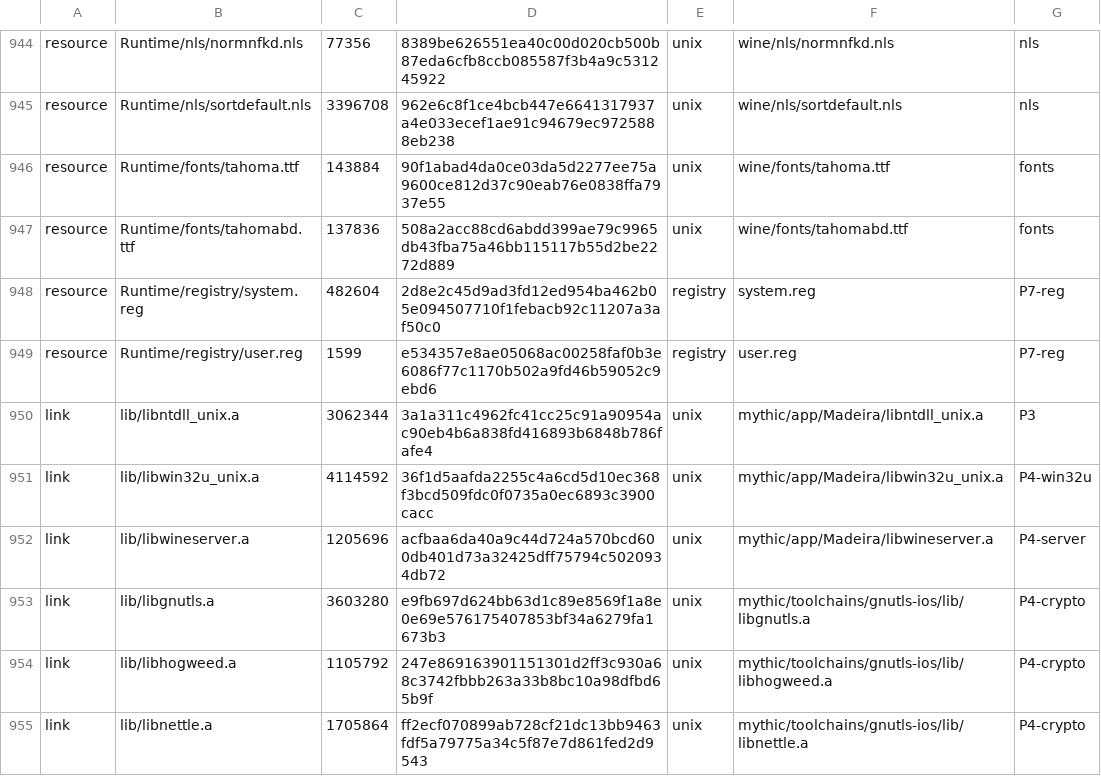
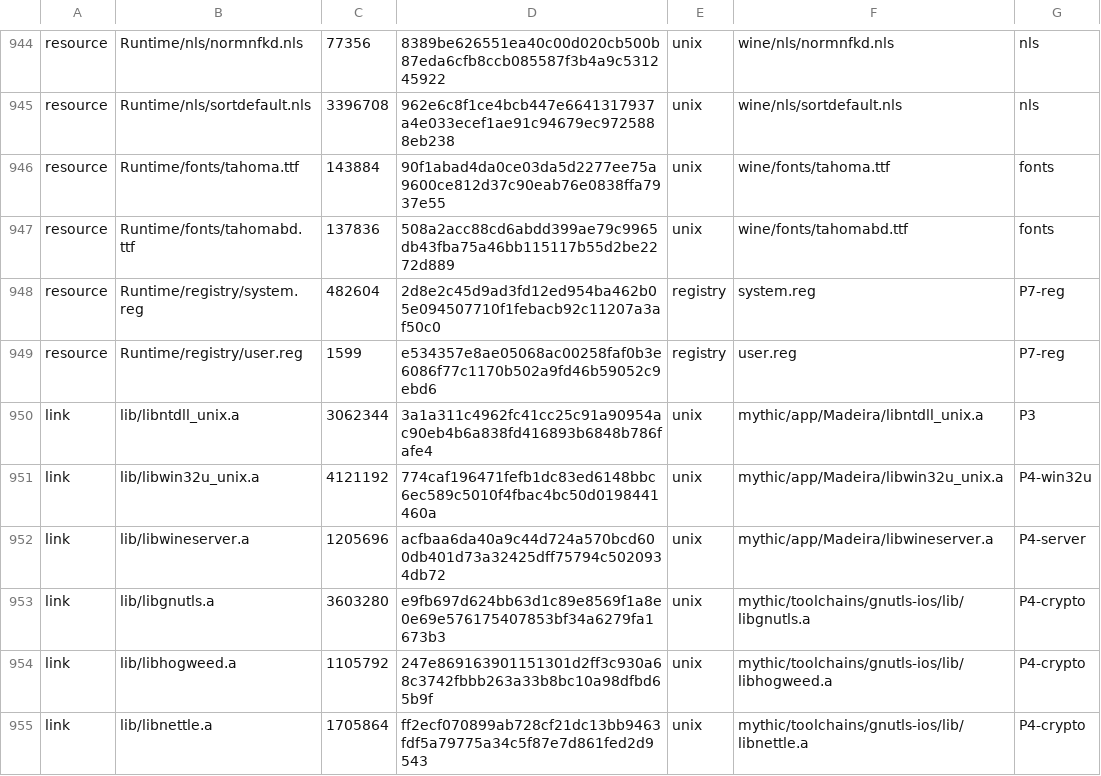
Before and after one commit to playportdev/playport, a TSV file: app/artifacts.tsv, drawn as a sheet; only a part is shown, gaps mark what is left out.

```diff
--- a/app/artifacts.tsv
+++ b/app/artifacts.tsv
@@ -950,3 +950,3 @@ resource	Runtime/registry/user.reg	1599	e534357e8ae05068ac00258faf0b3e6086f77c11
 link	lib/libntdll_unix.a	3062344	3a1a311c4962fc41cc25c91a90954ac90eb4b6a838fd416893b6848b786fafe4	unix	mythic/app/Madeira/libntdll_unix.a	P3
-link	lib/libwin32u_unix.a	4114592	36f1d5aafda2255c4a6cd5d10ec368f3bcd509fdc0f0735a0ec6893c3900cacc	unix	mythic/app/Madeira/libwin32u_unix.a	P4-win32u
+link	lib/libwin32u_unix.a	4121192	774caf196471fefb1dc83ed6148bbc6ec589c5010f4fbac4bc50d0198441460a	unix	mythic/app/Madeira/libwin32u_unix.a	P4-win32u
 link	lib/libwineserver.a	1205696	acfbaa6da40a9c44d724a570bcd600db401d73a32425dff75794c5020934db72	unix	mythic/app/Madeira/libwineserver.a	P4-server
```
Also changed, not shown: 7 other files.
